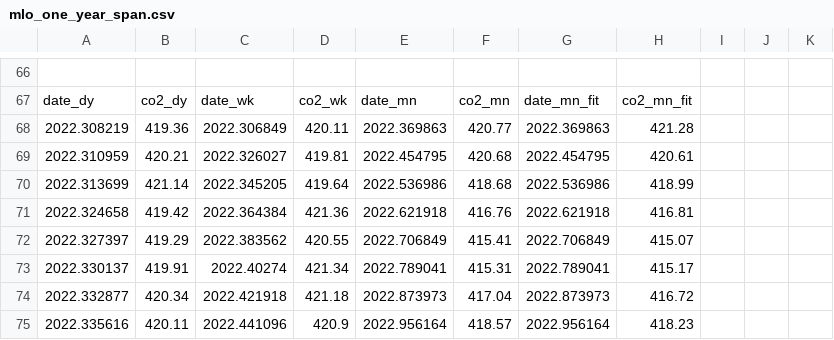
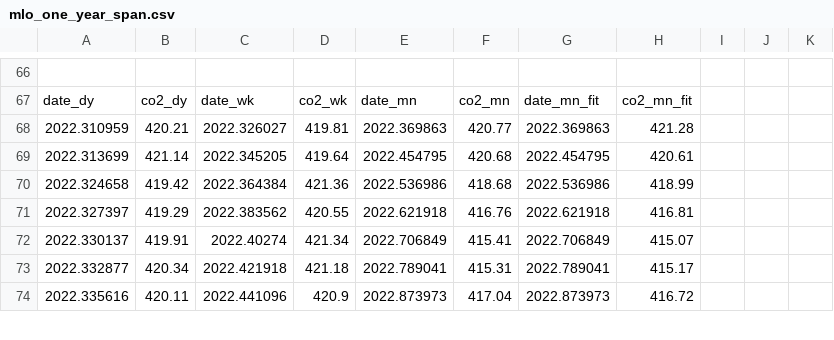
Before and after one commit to sio-co2o2/keelingcurve_notebooks, a CSV file: preliminary_data/mlo/mlo_one_year_span.csv, drawn as a sheet; only a part is shown, gaps mark what is left out; the diff covers the shown part only.

```diff
--- a/preliminary_data/mlo/mlo_one_year_span.csv
+++ b/preliminary_data/mlo/mlo_one_year_span.csv
@@ -69,9 +69,8 @@
 date_dy,co2_dy,date_wk,co2_wk,date_mn,co2_mn,date_mn_fit,co2_mn_fit
-2022.308219,419.36,2022.306849,420.11,2022.369863,420.77,2022.369863,421.28
-2022.310959,420.21,2022.326027,419.81,2022.454795,420.68,2022.454795,420.61
-2022.313699,421.14,2022.345205,419.64,2022.536986,418.68,2022.536986,418.99
-2022.324658,419.42,2022.364384,421.36,2022.621918,416.76,2022.621918,416.81
-2022.327397,419.29,2022.383562,420.55,2022.706849,415.41,2022.706849,415.07
-2022.330137,419.91,2022.40274,421.34,2022.789041,415.31,2022.789041,415.17
-2022.332877,420.34,2022.421918,421.18,2022.873973,417.04,2022.873973,416.72
-2022.335616,420.11,2022.441096,420.9,2022.956164,418.57,2022.956164,418.23
+2022.310959,420.21,2022.326027,419.81,2022.369863,420.77,2022.369863,421.28
+2022.313699,421.14,2022.345205,419.64,2022.454795,420.68,2022.454795,420.61
+2022.324658,419.42,2022.364384,421.36,2022.536986,418.68,2022.536986,418.99
+2022.327397,419.29,2022.383562,420.55,2022.621918,416.76,2022.621918,416.81
+2022.330137,419.91,2022.40274,421.34,2022.706849,415.41,2022.706849,415.07
+2022.332877,420.34,2022.421918,421.18,2022.789041,415.31,2022.789041,415.17
+2022.335616,420.11,2022.441096,420.9,2022.873973,417.04,2022.873973,416.72
```
Also changed, not shown: 24 edited cells elsewhere in this file, preliminary_data/mlo/mlo_one_month_span.csv, preliminary_data/mlo/mlo_six_month_span.csv, 1 other file.
